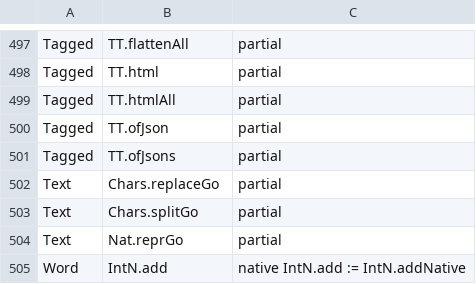
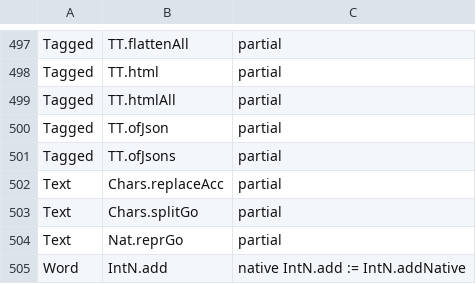
Before and after one commit to wiz-pl/wiz, a TSV file: .github/trust-baseline.tsv, drawn as a sheet; only a part is shown, gaps mark what is left out.

Commit message:
stdlib: benchmark hot structures and speed up text, maps, sort, hash
Add a deterministic benchmark of StrMap (insert/hit/miss/iterate), Array
(push/index/map/fold), Bytes (append/slice/compare), String (split/replace/
trim/eq/suffix), U64Map's sorted read-back and NatList.hash, plus a driver
that reports median/variance/cv as JSON and can interleave an older build
for paired A/B ratios.  Record a baseline and the after run.

The changes it drove (paired A/B, 200k-2M elements):

* String: single-character splitOn/replace avoid rebuilding a Char and
  stripPrefix per element and build in an accumulator; length is a tail
  call; endsWith/stripSuffix/dropEnd use lengths and take/drop instead of
  reversing both strings.  split -33%, replace -43%.
* StrMap: a Str keeps its 32-bit FNV hash in the header's unused size field;
  insert probes first, so an update does not grow the table.  find -11%,
  iterate -9%.
* U64Map.toList: a stable 6-pass LSD radix sort instead of qsort's
  comparison callback.  sort -55%.
* NatList.hash: keep the polynomial in 32 bits with a mask instead of a
  Nat.mod division.  hash -12% (the exact values are not an API; HTrie
  reads the low 20 bits).

Array and Bytes are untouched: they are already thin realloc/memcpy
wrappers; their small differences are code-layout/load noise.  Add
examples/stdlib-props.wiz and the `stdlib` test group (the pure String
model under #eval, all properties compiled C and LLVM), and run the
existing std/text/natives/persistent/word/json/hdl groups.

```diff
--- a/.github/trust-baseline.tsv
+++ b/.github/trust-baseline.tsv
@@ -501,3 +501,3 @@ Tagged	TT.ofJson	partial
 Tagged	TT.ofJsons	partial
-Text	Chars.replaceGo	partial
+Text	Chars.replaceAcc	partial
 Text	Chars.splitGo	partial
```
Also changed, not shown: 14 other files.
